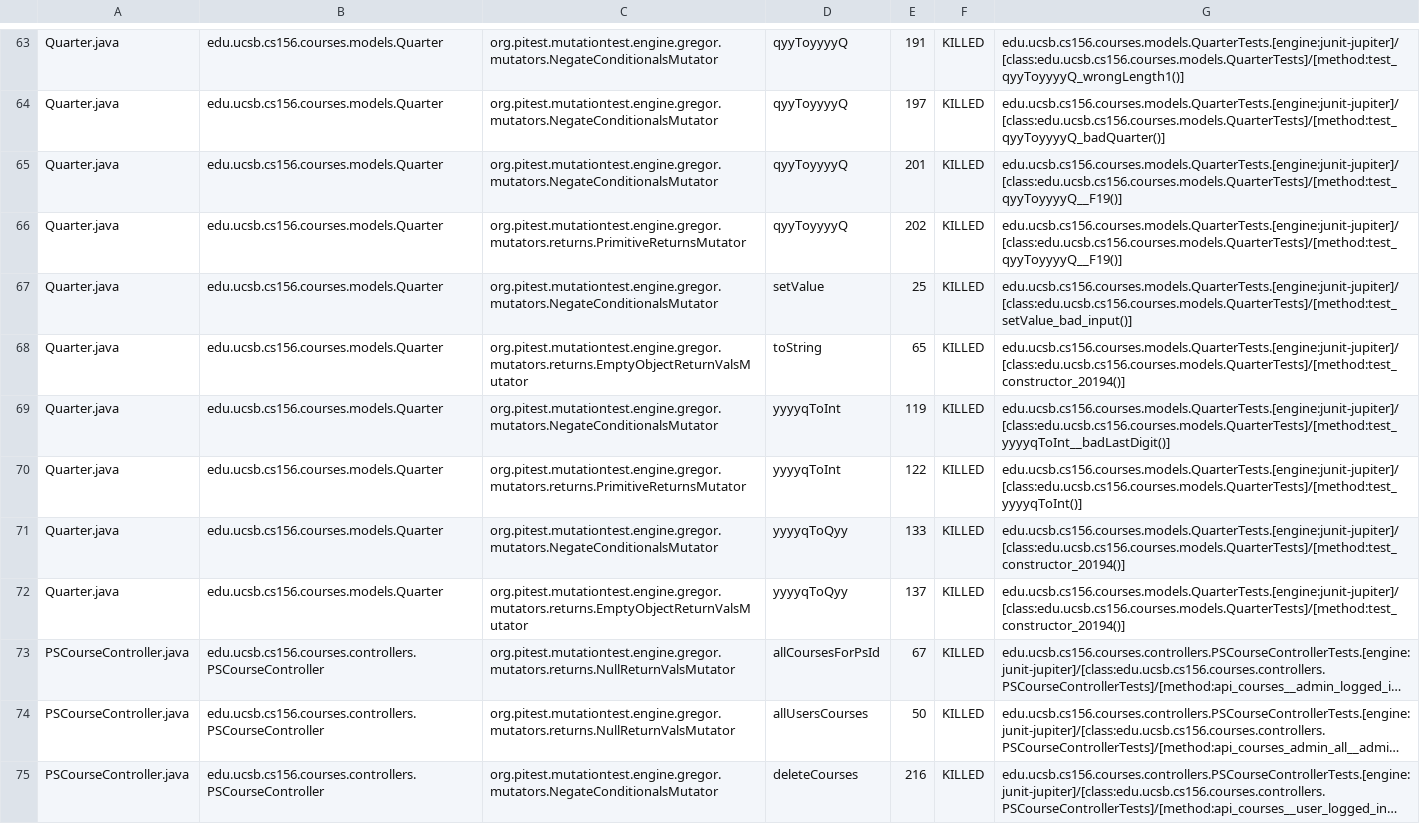
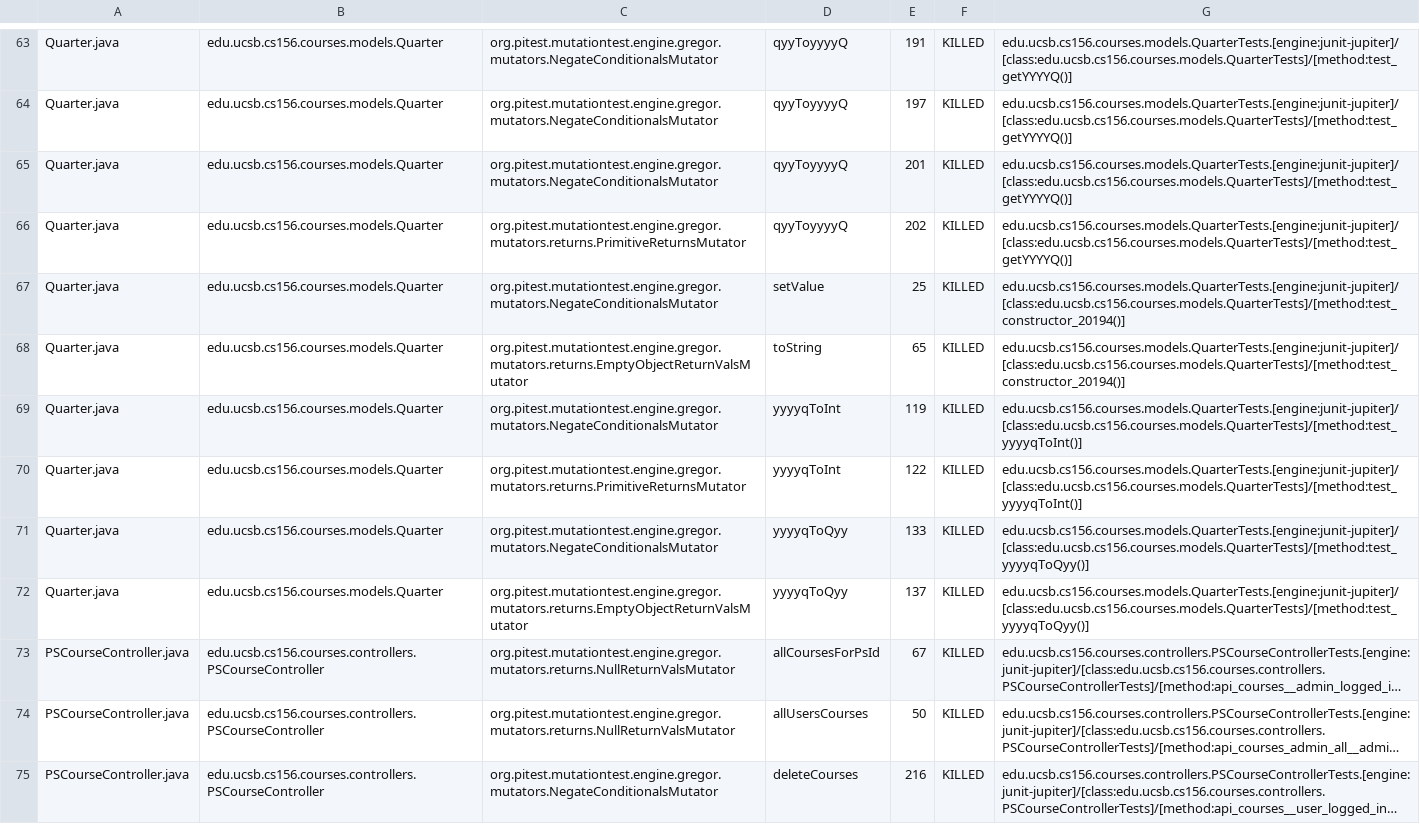
Before and after one commit to ucsb-cs156-w24/proj-courses-w24-5pm-4, a CSV file: prs/28/pitest/mutations.csv, drawn as a sheet; only a part is shown, gaps mark what is left out; long unchanged cells end in …; the diff covers the shown part only; the diff names each change by its address in the sheet, - before the commit and + after, or states it on an @@ line.

Commit message:
Deploying to gh-pages from @ ucsb-cs156-w24/proj-courses-w24-5pm-4@55d2f791c48772a747b4258faedacd16758b3f28 🚀

```diff
--- a/prs/28/pitest/mutations.csv
+++ b/prs/28/pitest/mutations.csv
-G63: edu.ucsb.cs156.courses.models.QuarterTests.[engine:junit-jupiter]/[class:edu.ucsb.cs156.courses.models.QuarterTests]/[method:test_qyyToyyyyQ_wrongLength1()]
+G63: edu.ucsb.cs156.courses.models.QuarterTests.[engine:junit-jupiter]/[class:edu.ucsb.cs156.courses.models.QuarterTests]/[method:test_getYYYYQ()]
-G64: edu.ucsb.cs156.courses.models.QuarterTests.[engine:junit-jupiter]/[class:edu.ucsb.cs156.courses.models.QuarterTests]/[method:test_qyyToyyyyQ_badQuarter()]
+G64: edu.ucsb.cs156.courses.models.QuarterTests.[engine:junit-jupiter]/[class:edu.ucsb.cs156.courses.models.QuarterTests]/[method:test_getYYYYQ()]
-G65:G66: edu.ucsb.cs156.courses.models.QuarterTests.[engine:junit-jupiter]/[class:edu.ucsb.cs156.courses.models.QuarterTests]/[method:test_qyyToyyyyQ__F19()]
+G65:G66: edu.ucsb.cs156.courses.models.QuarterTests.[engine:junit-jupiter]/[class:edu.ucsb.cs156.courses.models.QuarterTests]/[method:test_getYYYYQ()]
-G67: edu.ucsb.cs156.courses.models.QuarterTests.[engine:junit-jupiter]/[class:edu.ucsb.cs156.courses.models.QuarterTests]/[method:test_setValue_bad_input()]
+G67: edu.ucsb.cs156.courses.models.QuarterTests.[engine:junit-jupiter]/[class:edu.ucsb.cs156.courses.models.QuarterTests]/[method:test_constructor_20194()]
-G69: edu.ucsb.cs156.courses.models.QuarterTests.[engine:junit-jupiter]/[class:edu.ucsb.cs156.courses.models.QuarterTests]/[method:test_yyyyqToInt__badLastDigit()]
+G69: edu.ucsb.cs156.courses.models.QuarterTests.[engine:junit-jupiter]/[class:edu.ucsb.cs156.courses.models.QuarterTests]/[method:test_yyyyqToInt()]
-G71:G72: edu.ucsb.cs156.courses.models.QuarterTests.[engine:junit-jupiter]/[class:edu.ucsb.cs156.courses.models.QuarterTests]/[method:test_constructor_20194()]
+G71:G72: edu.ucsb.cs156.courses.models.QuarterTests.[engine:junit-jupiter]/[class:edu.ucsb.cs156.courses.models.QuarterTests]/[method:test_yyyyqToQyy()]
```
Also changed, not shown: 85 edited cells elsewhere in this file, 39 other files.
